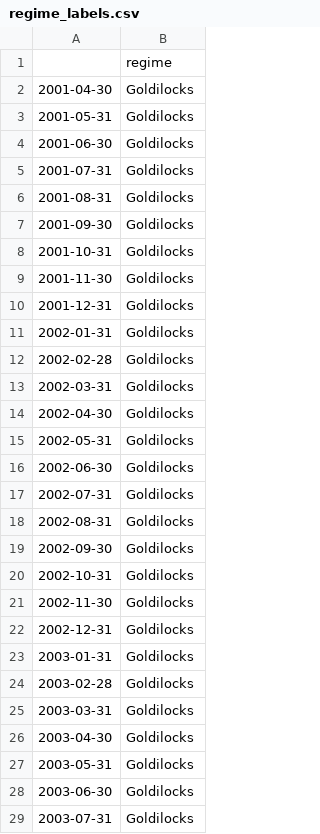
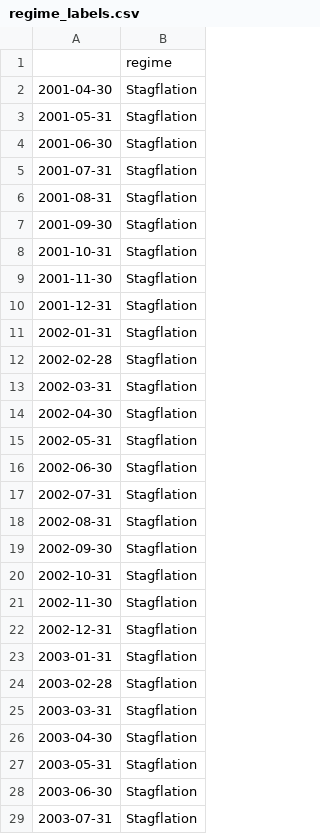
Before and after one commit to Suncho1208/ds340-project, a CSV file: data/regime_labels.csv, drawn as a sheet; only a part is shown; the diff covers the shown part only.

```diff
--- a/data/regime_labels.csv
+++ b/data/regime_labels.csv
@@ -1,29 +1,29 @@
 ,regime
-2001-04-30,Goldilocks
-2001-05-31,Goldilocks
-2001-06-30,Goldilocks
-2001-07-31,Goldilocks
-2001-08-31,Goldilocks
-2001-09-30,Goldilocks
-2001-10-31,Goldilocks
-2001-11-30,Goldilocks
-2001-12-31,Goldilocks
-2002-01-31,Goldilocks
-2002-02-28,Goldilocks
-2002-03-31,Goldilocks
-2002-04-30,Goldilocks
-2002-05-31,Goldilocks
-2002-06-30,Goldilocks
-2002-07-31,Goldilocks
-2002-08-31,Goldilocks
-2002-09-30,Goldilocks
-2002-10-31,Goldilocks
-2002-11-30,Goldilocks
-2002-12-31,Goldilocks
-2003-01-31,Goldilocks
-2003-02-28,Goldilocks
-2003-03-31,Goldilocks
-2003-04-30,Goldilocks
-2003-05-31,Goldilocks
-2003-06-30,Goldilocks
-2003-07-31,Goldilocks
+2001-04-30,Stagflation
+2001-05-31,Stagflation
+2001-06-30,Stagflation
+2001-07-31,Stagflation
+2001-08-31,Stagflation
+2001-09-30,Stagflation
+2001-10-31,Stagflation
+2001-11-30,Stagflation
+2001-12-31,Stagflation
+2002-01-31,Stagflation
+2002-02-28,Stagflation
+2002-03-31,Stagflation
+2002-04-30,Stagflation
+2002-05-31,Stagflation
+2002-06-30,Stagflation
+2002-07-31,Stagflation
+2002-08-31,Stagflation
+2002-09-30,Stagflation
+2002-10-31,Stagflation
+2002-11-30,Stagflation
+2002-12-31,Stagflation
+2003-01-31,Stagflation
+2003-02-28,Stagflation
+2003-03-31,Stagflation
+2003-04-30,Stagflation
+2003-05-31,Stagflation
+2003-06-30,Stagflation
+2003-07-31,Stagflation
```
Also changed, not shown: 28 edited cells elsewhere in this file, data/sector_prices.csv, data/sector_returns.csv, 18 other files.
